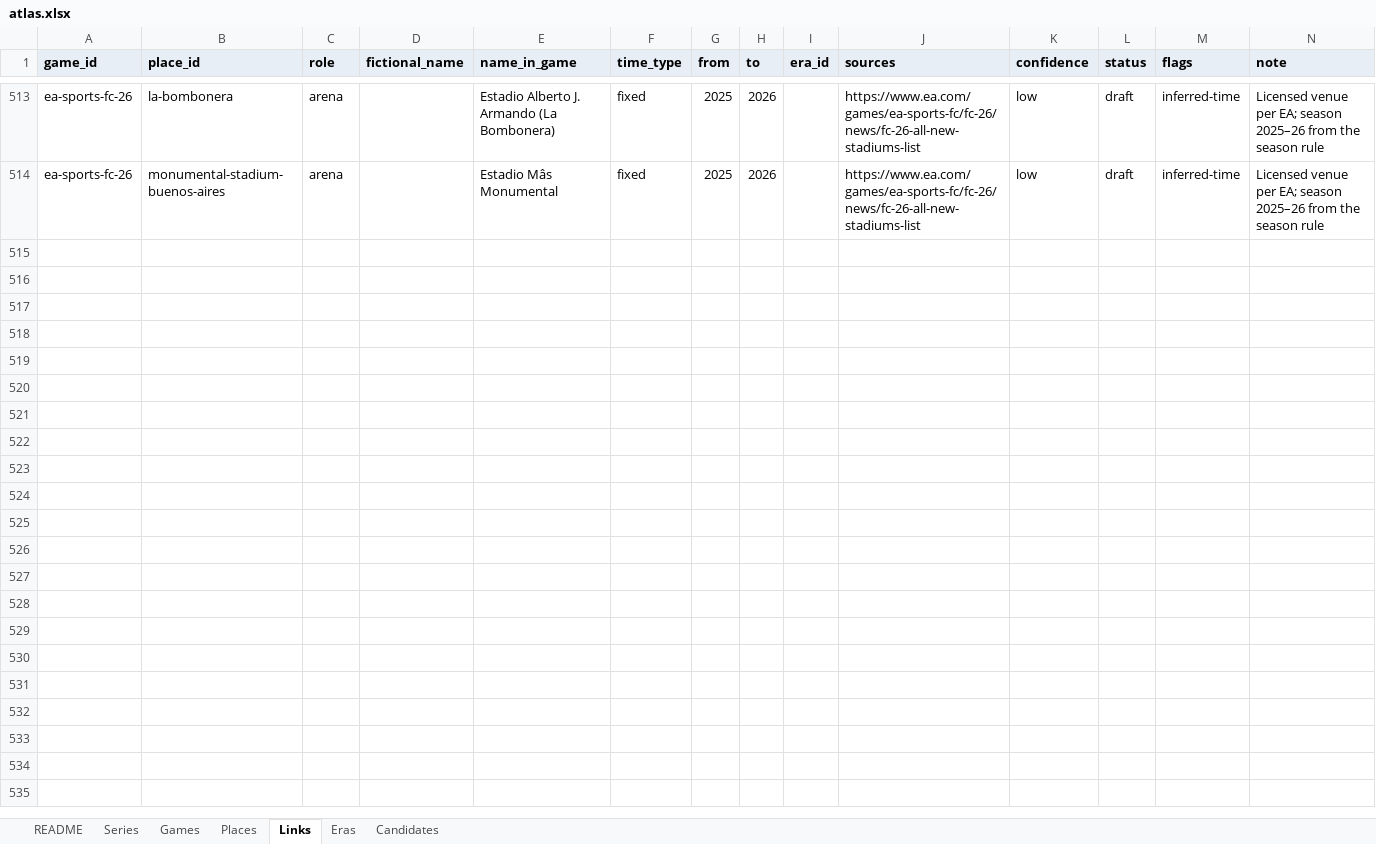
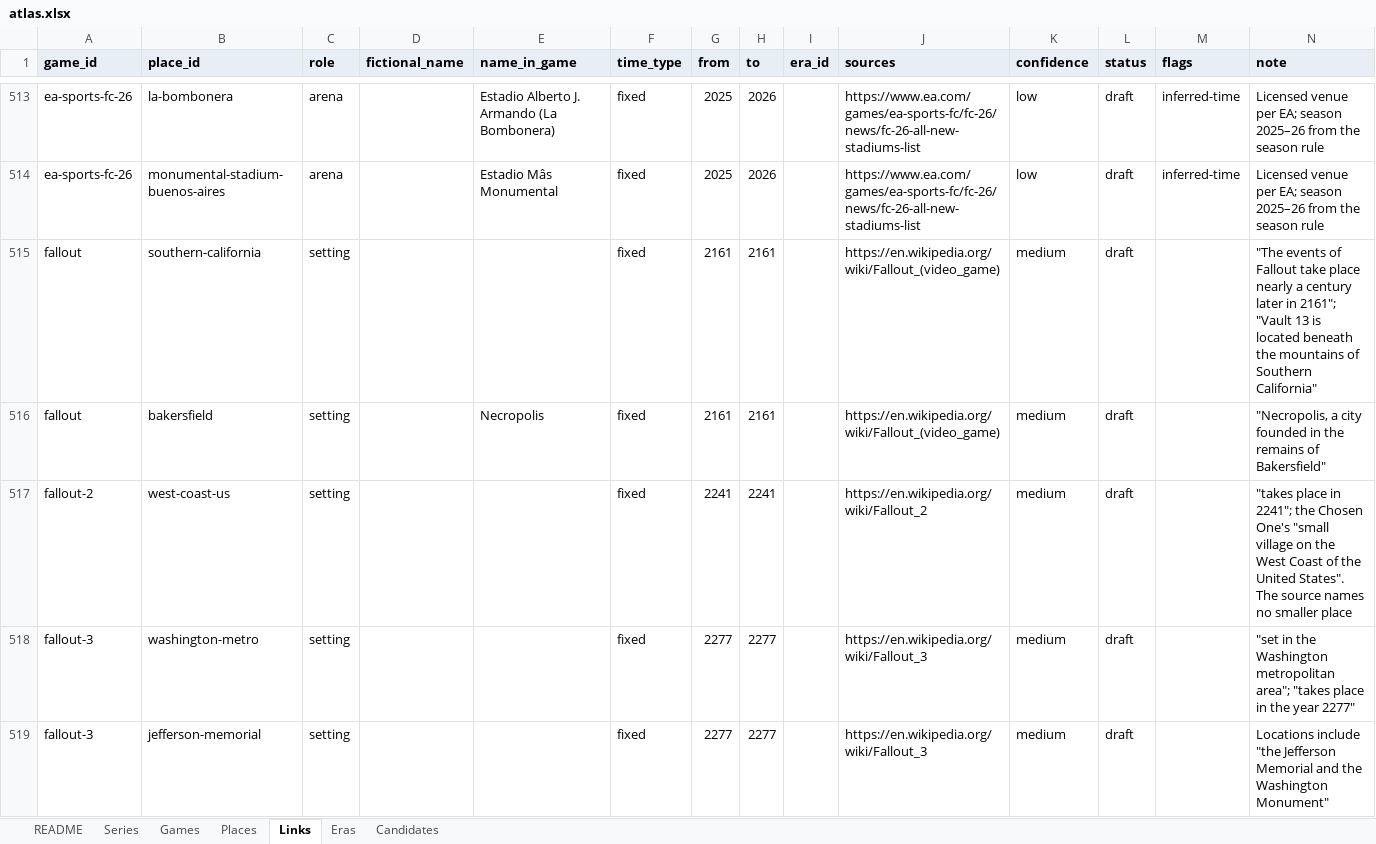
Before and after one commit to justice627/video-game-atlas, an Excel workbook: data/atlas.xlsx, sheet Links, drawn as a sheet; only a part is shown, gaps mark what is left out; values as stored, in another font and other column widths than the file's, no borders; the diff covers the shown part only; the diff names each change by its address in the sheet, - before the commit and + after, or states it on an @@ line.

```diff
--- a/data/atlas.xlsx (sheet Links)
+++ b/data/atlas.xlsx (sheet Links)
+row 515: fallout | southern-california | setting |  |  | fixed | 2161 | 2161 |  | https://en.wikipedia.org/wiki/Fallout_(video_game) | medium | draft |  | "The events of Fallout take place nearly a century later in 2161"; "Vault 13 is located beneath the mountains of Southern California"
+row 516: fallout | bakersfield | setting |  | Necropolis | fixed | 2161 | 2161 |  | https://en.wikipedia.org/wiki/Fallout_(video_game) | medium | draft |  | "Necropolis, a city founded in the remains of Bakersfield"
+row 517: fallout-2 | west-coast-us | setting |  |  | fixed | 2241 | 2241 |  | https://en.wikipedia.org/wiki/Fallout_2 | medium | draft |  | "takes place in 2241"; the Chosen One's "small village on the West Coast of the United States". The source names no smaller place
+row 518: fallout-3 | washington-metro | setting |  |  | fixed | 2277 | 2277 |  | https://en.wikipedia.org/wiki/Fallout_3 | medium | draft |  | "set in the Washington metropolitan area"; "takes place in the year 2277"
+row 519: fallout-3 | jefferson-memorial | setting |  |  | fixed | 2277 | 2277 |  | https://en.wikipedia.org/wiki/Fallout_3 | medium | draft |  | Locations include "the Jefferson Memorial and the Washington Monument"
```
Also changed, not shown: 50 added rows elsewhere in this sheet, sheet Places, sheet Games, sheet Candidates, sheet Series, 5 other files.
